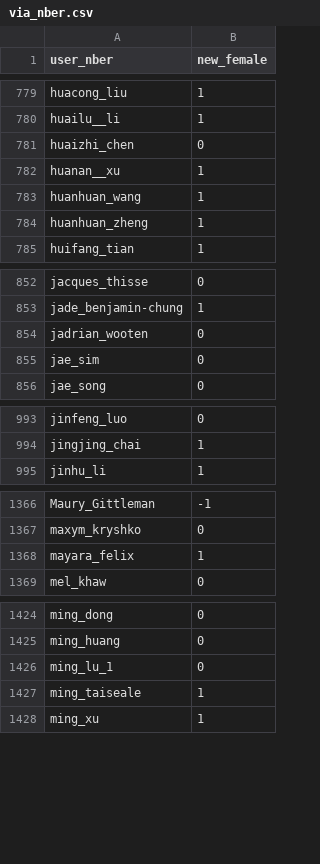
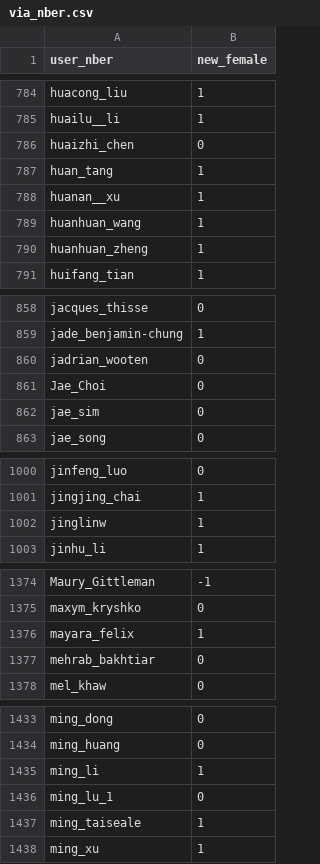
Before and after one commit to bldavies/nberwp, a CSV file: data-raw/sexes/via_nber.csv, drawn as a sheet; only a part is shown, gaps mark what is left out; the diff covers the shown part only; the diff names each change by its address in the sheet, - before the commit and + after, or states it on an @@ line.

```diff
--- a/data-raw/sexes/via_nber.csv
+++ b/data-raw/sexes/via_nber.csv
+row 787: huan_tang | 1
+row 861: Jae_Choi | 0
+row 1002: jinglinw | 1
+row 1377: mehrab_bakhtiar | 0
+row 1435: ming_li | 1
```
Also changed, not shown: 9 added rows elsewhere in this file, data-raw/authors.csv, data-raw/disambiguation/repec_replacements_via_nber.csv, 10 other files.
